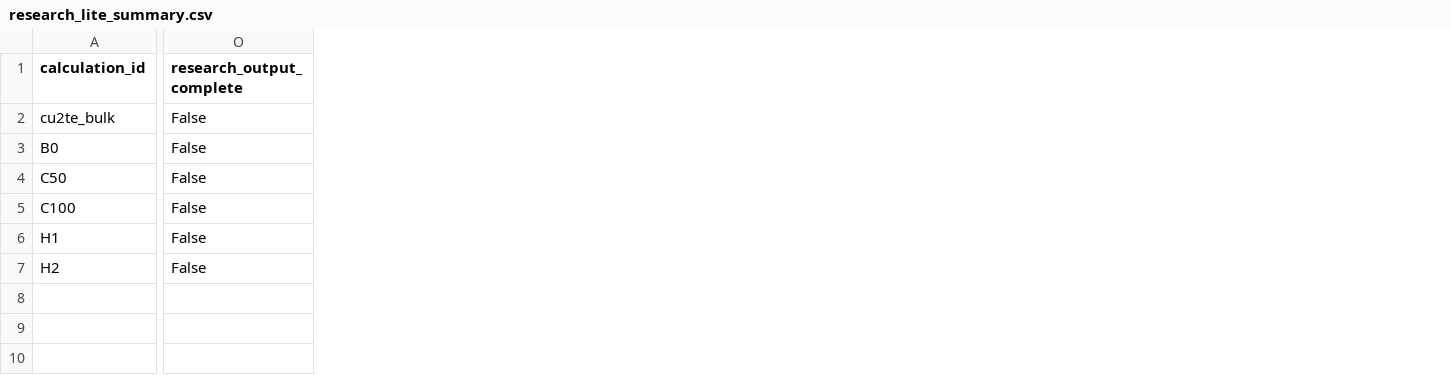
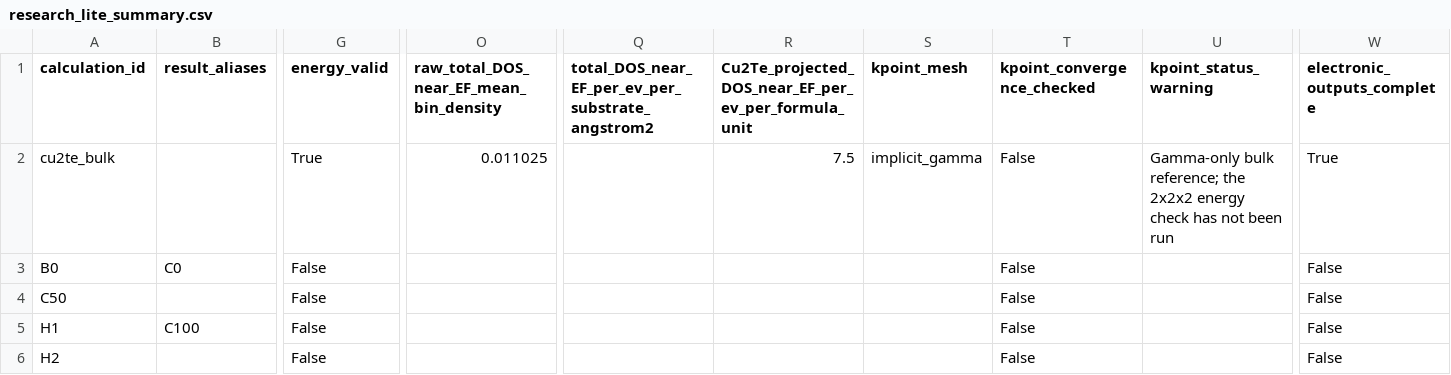
Before and after one commit to zero738/QD-calculation, a CSV file: interface_thickness_prototype/results/research_lite_summary.csv, drawn as a sheet; only a part is shown, gaps mark what is left out; removed rows and columns are numbered as before the commit, all else as after; rows hold the shown columns only; the diff covers the shown part only; the diff names each change by its address in the sheet, - before the commit and + after, or states it on an @@ line.

```diff
--- a/interface_thickness_prototype/results/research_lite_summary.csv
+++ b/interface_thickness_prototype/results/research_lite_summary.csv
+column B (result_aliases), rows 3-5: C0 |  | C100
+column G (energy_valid), rows 2-6: True | False | False | False | False
+column O, rows 1-2: raw_total_DOS_near_EF_mean_bin_density | 0.011025
+column Q, row 1: total_DOS_near_EF_per_ev_per_substrate_angstrom2
+column R, rows 1-2: Cu2Te_projected_DOS_near_EF_per_ev_per_formula_unit | 7.5
+column S (kpoint_mesh), row 2: implicit_gamma
+column T (kpoint_convergence_checked), rows 2-6: all False
+column U (kpoint_status_warning), row 2: Gamma-only bulk reference; the 2x2x2 energy check has not been run
-W1: research_output_complete
+W1: electronic_outputs_complete
-W2 (electronic_outputs_complete): False
+W2 (electronic_outputs_complete): True
-row 5: C100 | False
```
Also changed, not shown: 8 edited cells elsewhere in this file, interface_thickness_prototype/research_lite/runs/cu2te_bulk/hartree_potential_planar_average.csv, interface_thickness_prototype/results/dft_proxy_summary.csv, 40 other files.
